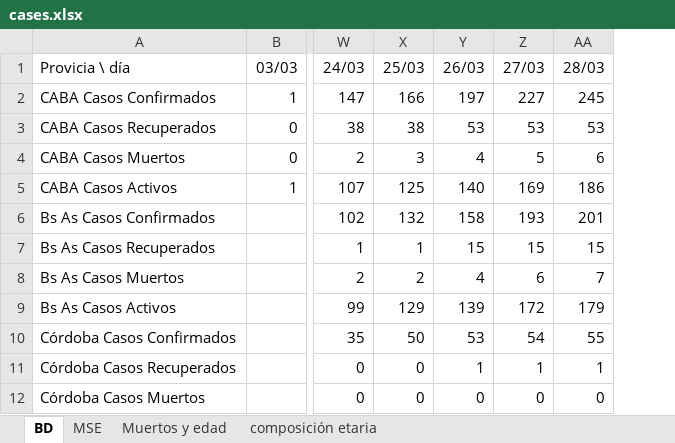
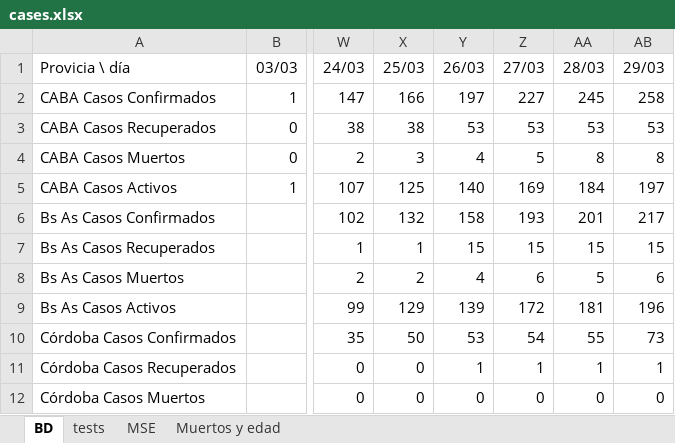
Before and after one commit to oscarvogel/libs, an Excel workbook: databases/cases.xlsx, sheet BD, drawn as a sheet; only a part is shown, gaps mark what is left out; values as stored, in another font and other column widths than the file's, no borders; charts and pictures not drawn; the diff names each change by its address in the sheet, - before the commit and + after, or states it on an @@ line.

```diff
--- a/databases/cases.xlsx (sheet BD)
+++ b/databases/cases.xlsx (sheet BD)
-sheet tab: composición etaria
+sheet tab: tests
+column AB (29/03), rows 2-12: 258 | 53 | 8 | 197 | 217 | 15 | 6 | 196 | 73 | 1 | 0
-AA4 (28/03): 6
+AA4 (28/03): 8
-AA5 (28/03): 186
+AA5 (28/03): 184
-AA8 (28/03): 7
+AA8 (28/03): 5
-AA9 (28/03): 179
+AA9 (28/03): 181
```
Also changed, not shown: sheet Muertos y edad, charts or pictures.
